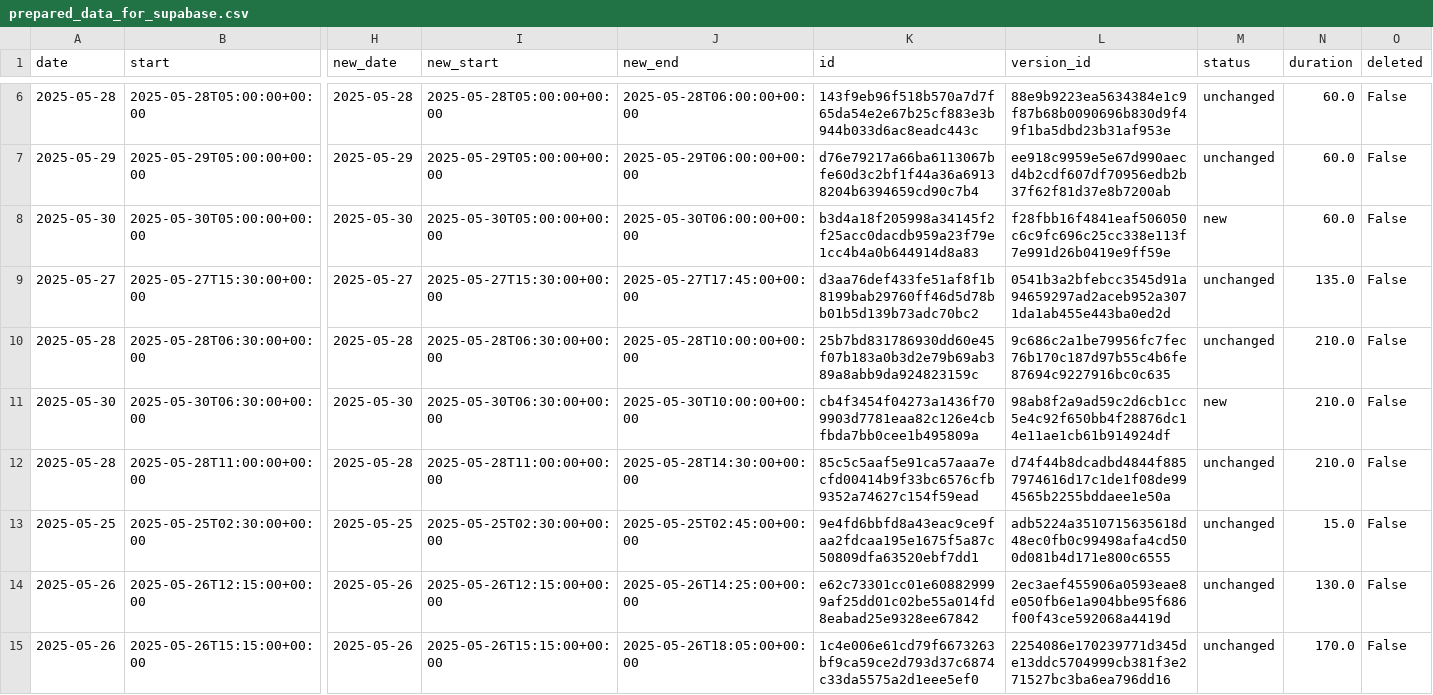
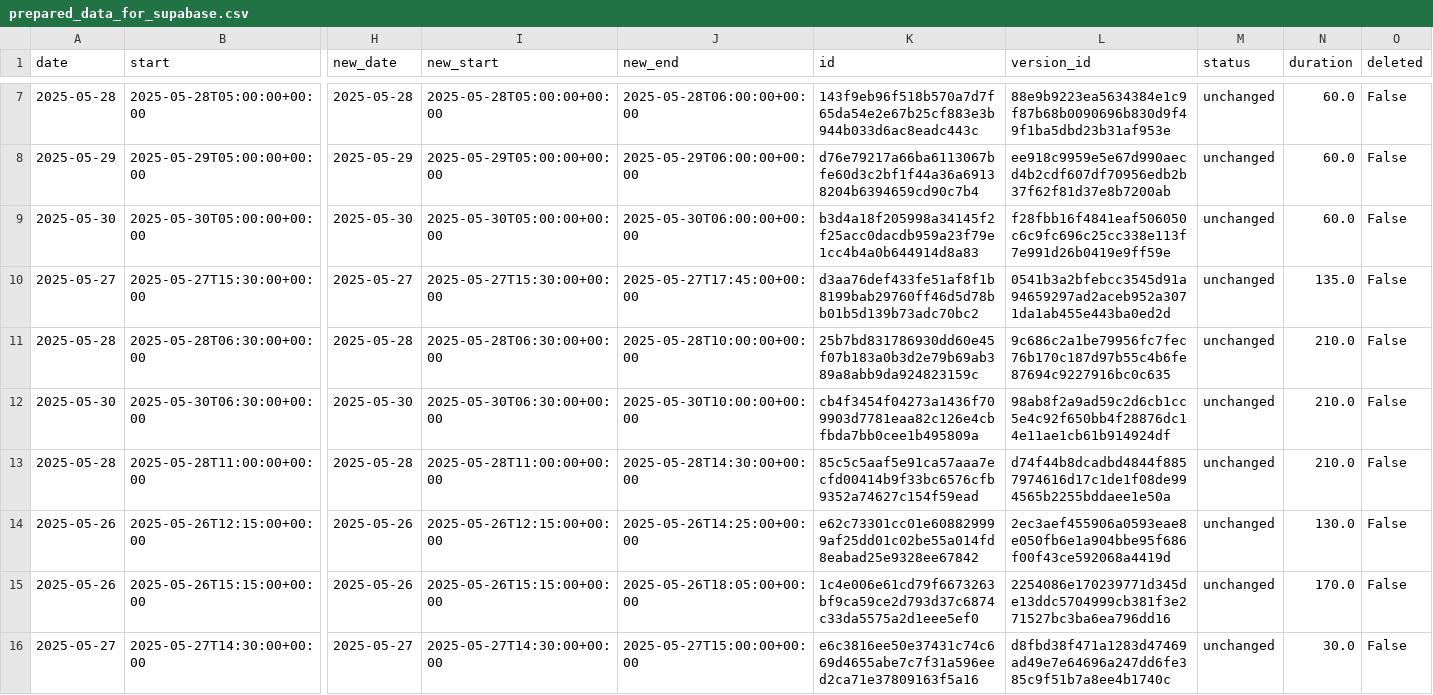
Before and after one commit to hajkuron/notion-githubchart, a CSV file: data/prepared_data_for_supabase.csv, drawn as a sheet; only a part is shown, gaps mark what is left out; the shorter side is filled out with more unchanged rows; removed rows and columns are numbered as before the commit, all else as after; rows hold the shown columns only; the diff covers the shown part only; the diff names each change by its address in the sheet, - before the commit and + after, or states it on an @@ line.

```diff
--- a/data/prepared_data_for_supabase.csv
+++ b/data/prepared_data_for_supabase.csv
-M9 (status): new
+M9 (status): unchanged
-M12 (status): new
+M12 (status): unchanged
-row 13: 2025-05-25 | 2025-05-25T02:30:00+00:00 | 2025-05-25 | 2025-05-25T02:30:00+00:00 | 2025-05-25T02:45:00+00:00 | 9e4fd6bbfd8a43eac9ce9faa2fdcaa195e1675f5a87c50809dfa63520ebf7dd1 | adb5224a3510715635618d48ec0fb0c99498afa4cd500d081b4d171e800c6555 | unchanged | 15.0 | False
```
Also changed, not shown: 2 added rows elsewhere in this file, 8 other files.
